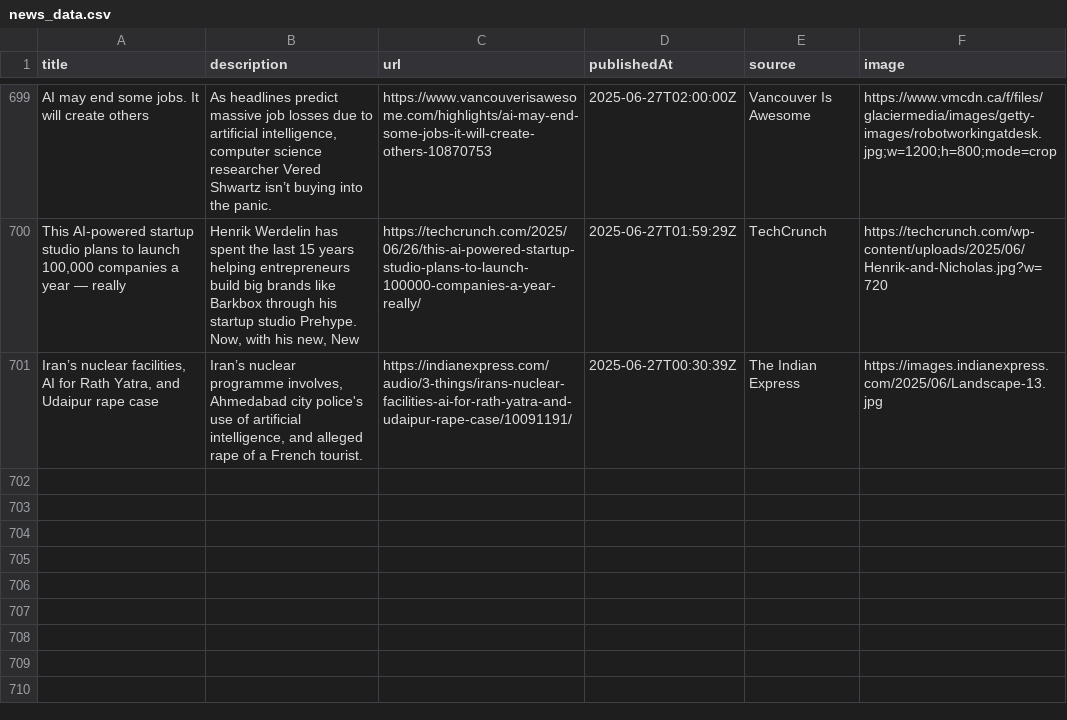
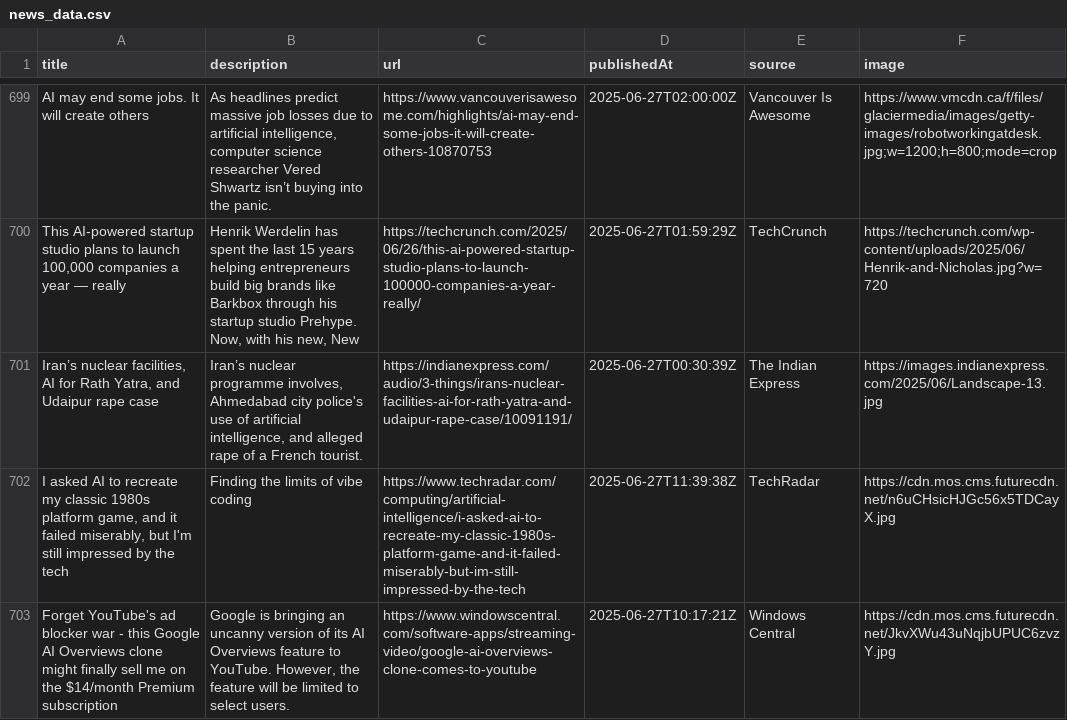
Before and after one commit to sathishkumar2002/ai_news_tracker, a CSV file: data/news_data.csv, drawn as a sheet; only a part is shown, gaps mark what is left out.

```diff
--- a/data/news_data.csv
+++ b/data/news_data.csv
@@ -701 +701,3 @@ AI may end some jobs. It will create others,"As headlines predict massive job lo
 "Iran’s nuclear facilities, AI for Rath Yatra, and Udaipur rape case","Iran’s nuclear programme involves, Ahmedabad city police's use of artificial intelligence, and alleged rape of a French tourist.",https://indianexpress.com/audio/3-things/irans-nuclear-facilities-ai-for-rath-yatra-and-udaipur-rape-case/10091191/,2025-06-27T00:30:39Z,The Indian Express,https://images.indianexpress.com/2025/06/Landscape-13.jpg
+"I asked AI to recreate my classic 1980s platform game, and it failed miserably, but I'm still impressed by the tech",Finding the limits of vibe coding,https://www.techradar.com/computing/artificial-intelligence/i-asked-ai-to-recreate-my-classic-1980s-platform-game-and-it-failed-miserably-but-im-still-impressed-by-the-tech,2025-06-27T11:39:38Z,TechRadar,https://cdn.mos.cms.futurecdn.net/n6uCHsicHJGc56x5TDCayX.jpg
+Forget YouTube's ad blocker war - this Google AI Overviews clone might finally sell me on the $14/month Premium subscription,"Google is bringing an uncanny version of its AI Overviews feature to YouTube. However, the feature will be limited to select users.",https://www.windowscentral.com/software-apps/streaming-video/google-ai-overviews-clone-comes-to-youtube,2025-06-27T10:17:21Z,Windows Central,https://cdn.mos.cms.futurecdn.net/JkvXWu43uNqjbUPUC6zvzY.jpg
```
